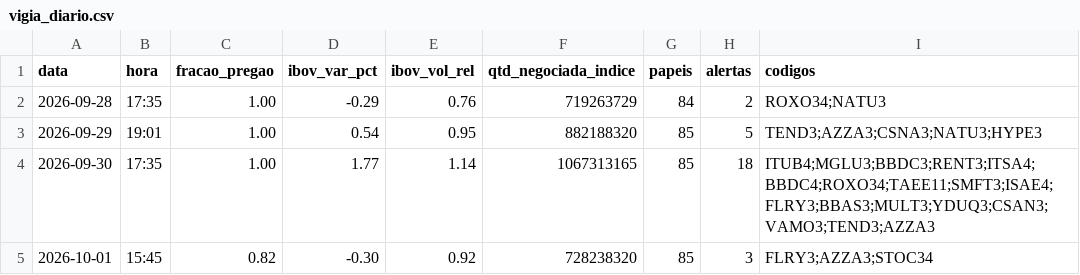
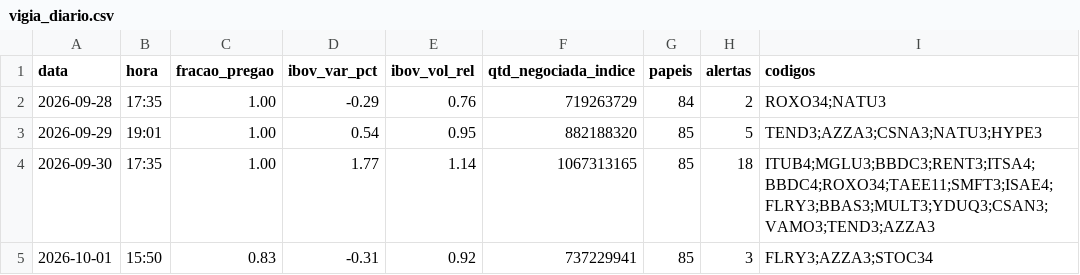
Before and after one commit to rlavourinha/monitor-cobertura, a CSV file: data/vigia_diario.csv, drawn as a sheet.

Commit message:
vigia: alertas em tempo real 2026-10-01 15:50

```diff
--- a/data/vigia_diario.csv
+++ b/data/vigia_diario.csv
@@ -4,2 +4,2 @@ data,hora,fracao_pregao,ibov_var_pct,ibov_vol_rel,qtd_negociada_indice,papeis,al
 2026-09-30,17:35,1.00,1.77,1.14,1067313165,85,18,ITUB4;MGLU3;BBDC3;RENT3;ITSA4;BBDC4;ROXO34;TAEE11;SMFT3;ISAE4;FLRY3;BBAS3;MULT3;YDUQ3;CSAN3;VAMO3;TEND3;AZZA3
-2026-10-01,15:45,0.82,-0.30,0.92,728238320,85,3,FLRY3;AZZA3;STOC34
+2026-10-01,15:50,0.83,-0.31,0.92,737229941,85,3,FLRY3;AZZA3;STOC34
```
Also changed, not shown: 3 other files.
